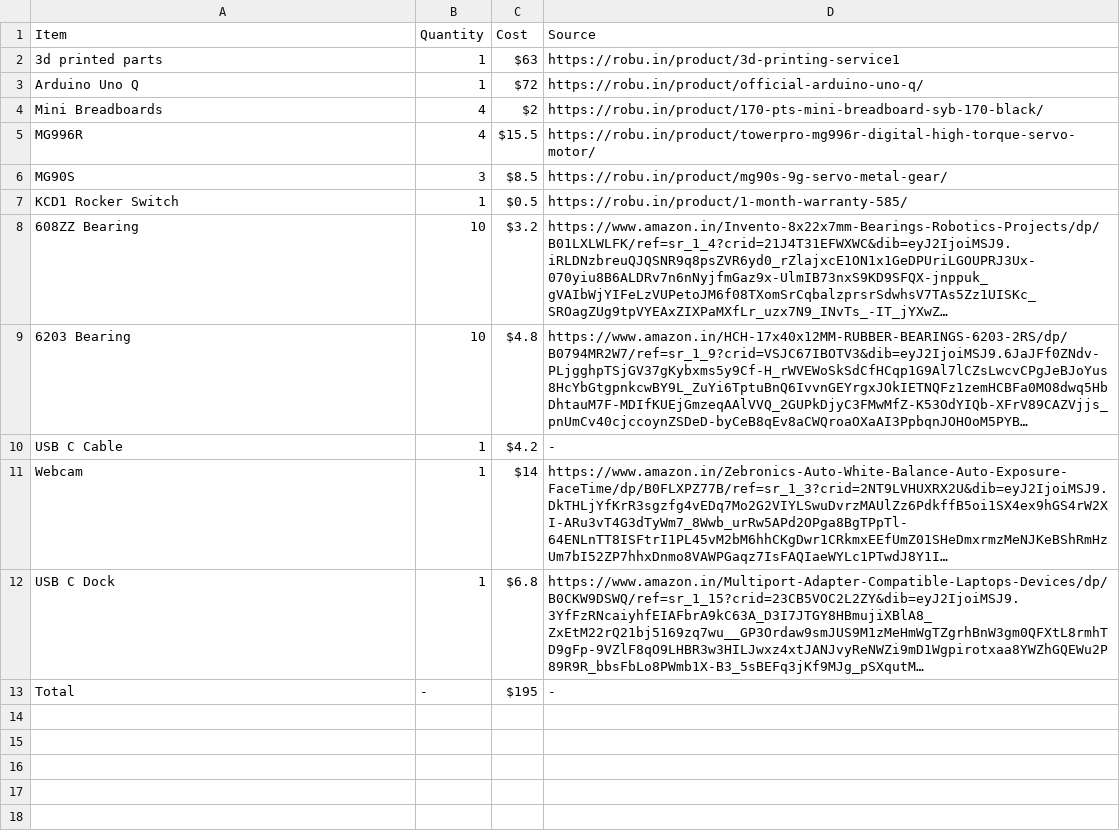
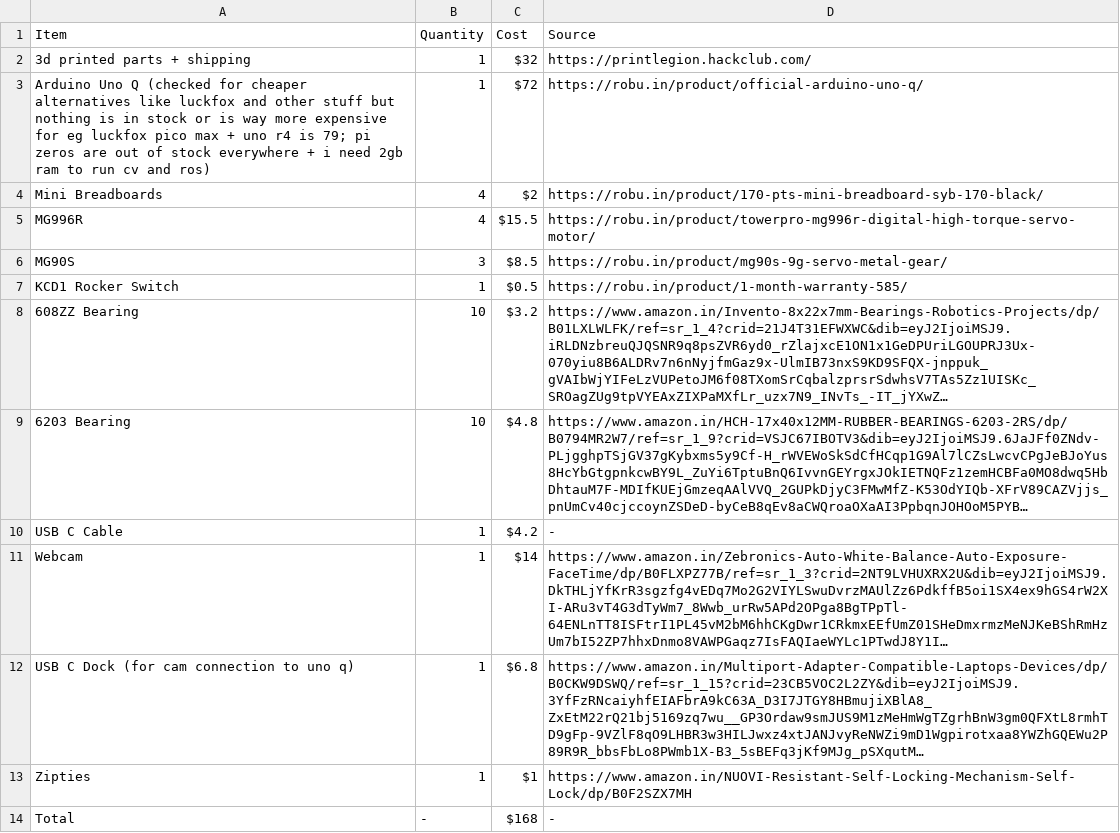
Before and after one commit to dialgorithm/kivo, a CSV file: bom.csv, drawn as a sheet; long unchanged cells end in …; removed rows and columns are numbered as before the commit, all else as after; the diff names each change by its address in the sheet, - before the commit and + after, or states it on an @@ line.

Commit message:
Update bom.csv

```diff
--- a/bom.csv
+++ b/bom.csv
-row 2: 3d printed parts | 1 | $63 | https://robu.in/product/3d-printing-service1
+row 2: 3d printed parts + shipping | 1 | $32 | https://printlegion.hackclub.com/
-A3 (Item): …Uno Q
+A3 (Item): …Uno Q (checked for cheaper alternatives like luckfox and other stuff but nothing is in stock or is way more expensive for eg luckfox pico max + uno r4 is 79; pi zeros are out of stock everywhere + i need 2gb ram to run cv and ros)
-A12 (Item): USB C Dock
+A12 (Item): USB C Dock (for cam connection to uno q)
+row 13: Zipties | 1 | $1 | https://www.amazon.in/NUOVI-Resistant-Self-Locking-Mechanism-Self-Lock/dp/B0F2SZX7MH
-C14 (Cost): $195
+C14 (Cost): $168
```
